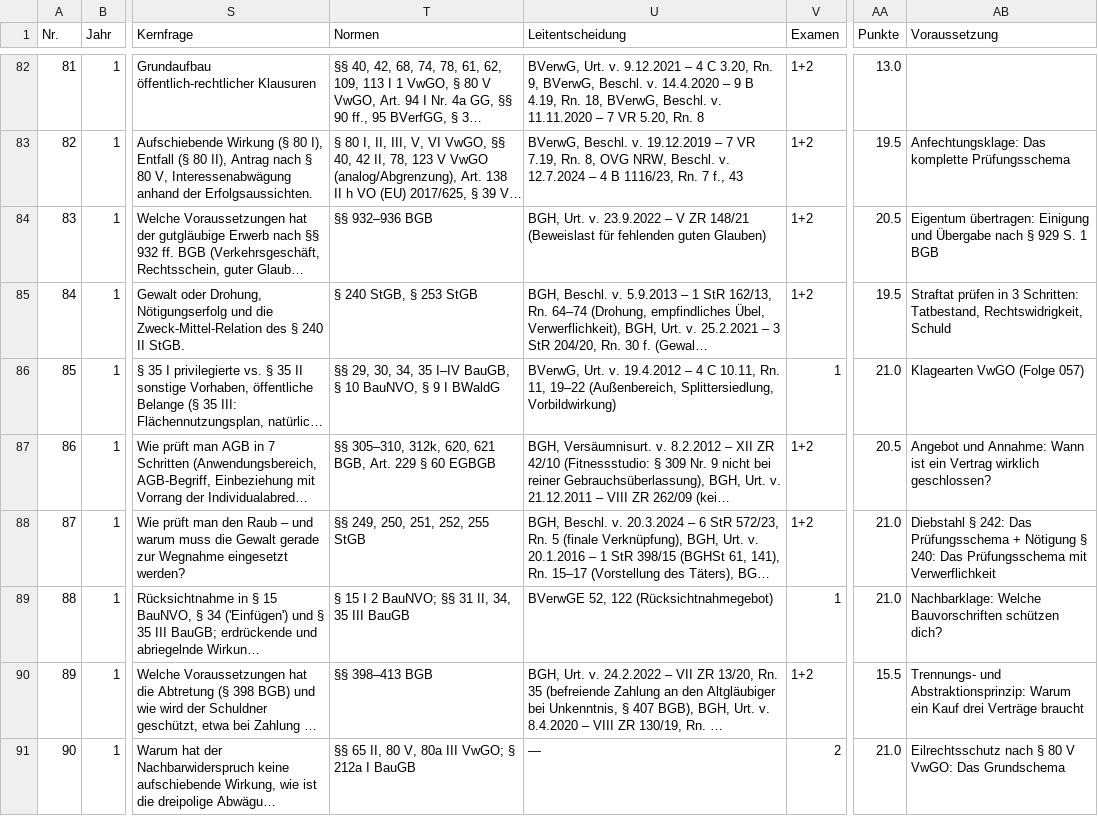
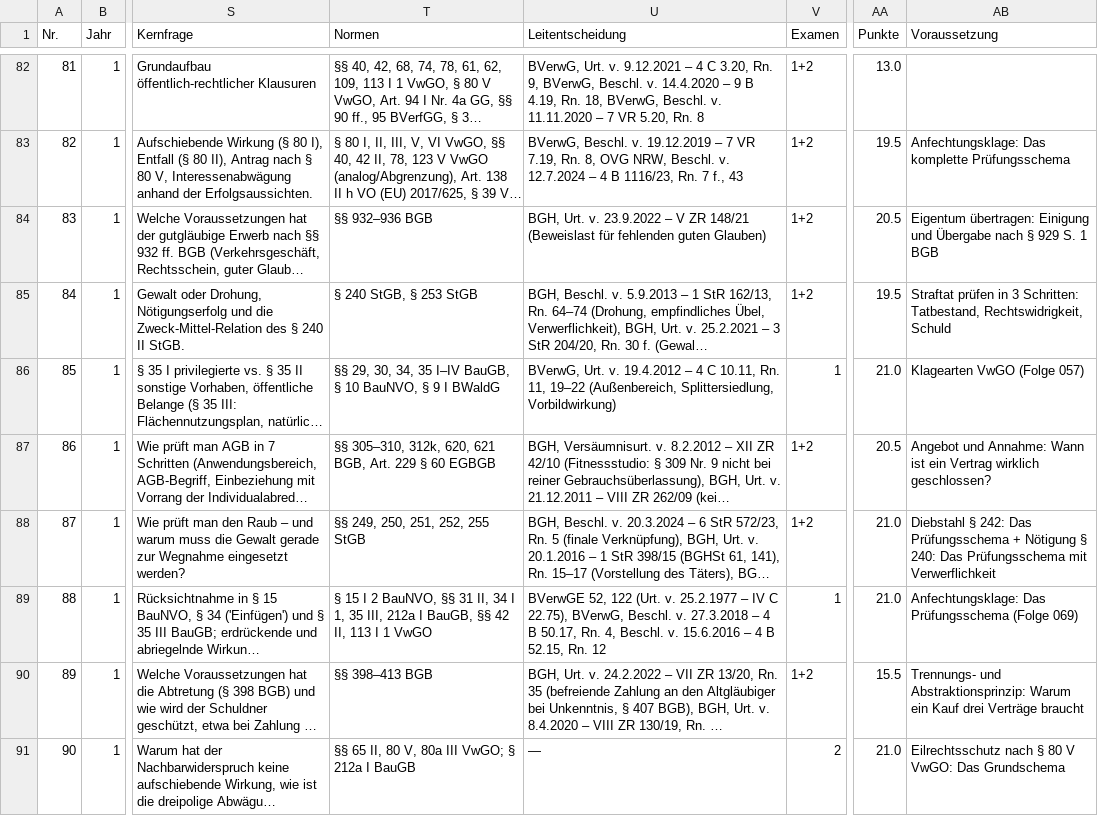
Before and after one commit to Ccan-devoloper/herrjurist, a CSV file: youtube/themenplanung/themenplan-780.csv, drawn as a sheet; only a part is shown, gaps mark what is left out; long unchanged cells end in …; the diff names each change by its address in the sheet, - before the commit and + after, or states it on an @@ line.

```diff
--- a/youtube/themenplanung/themenplan-780.csv
+++ b/youtube/themenplanung/themenplan-780.csv
-T89 (Normen): …I 2 BauNVO; §§ 31 II, 34, 35 III BauGB
+T89 (Normen): …I 2 BauNVO, §§ 31 II, 34 I 1, 35 III, 212a I BauGB, §§ 42 II, 113 I 1 VwGO
-U89 (Leitentscheidung): …52, 122 (Rücksichtnahmegebot)
+U89 (Leitentscheidung): …52, 122 (Urt. v. 25.2.1977 – IV C 22.75), BVerwG, Beschl. v. 27.3.2018 – 4 B 50.17, Rn. 4, Beschl. v. 15.6.2016 – 4 B 52.15, Rn. 12
-AB89 (Voraussetzung): Nachbarklage: Welche Bauvorschriften schützen dich?
+AB89 (Voraussetzung): Anfechtungsklage: Das Prüfungsschema (Folge 069)
```
Also changed, not shown: 1 other file.
